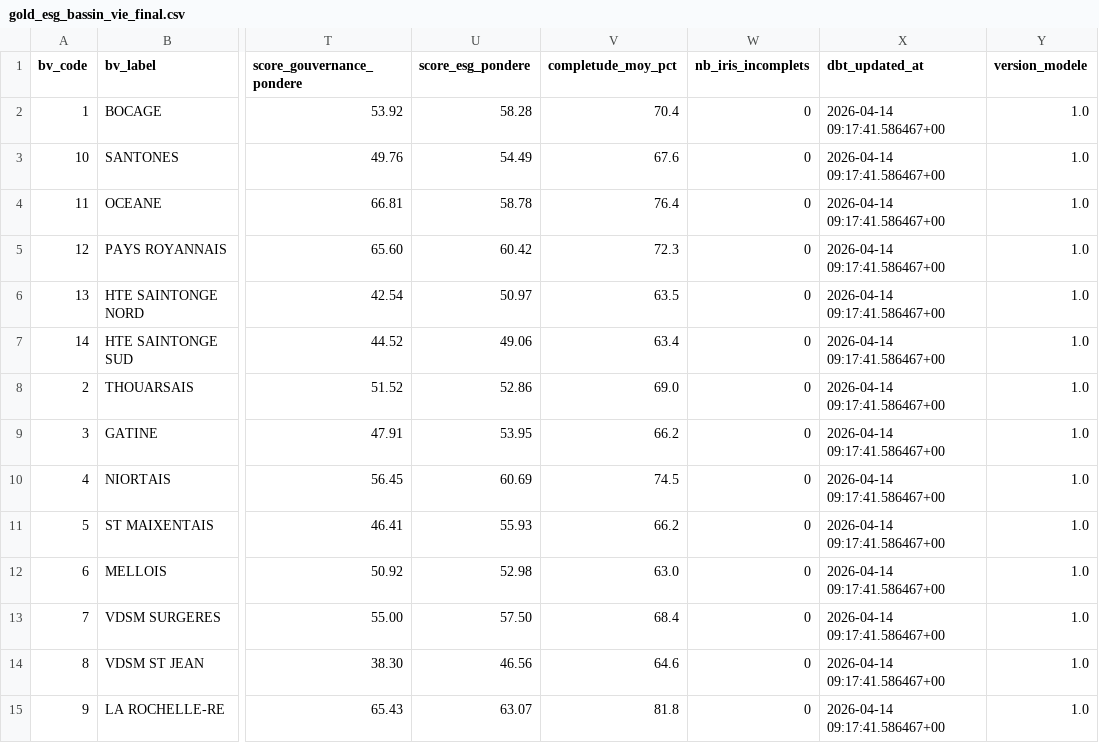
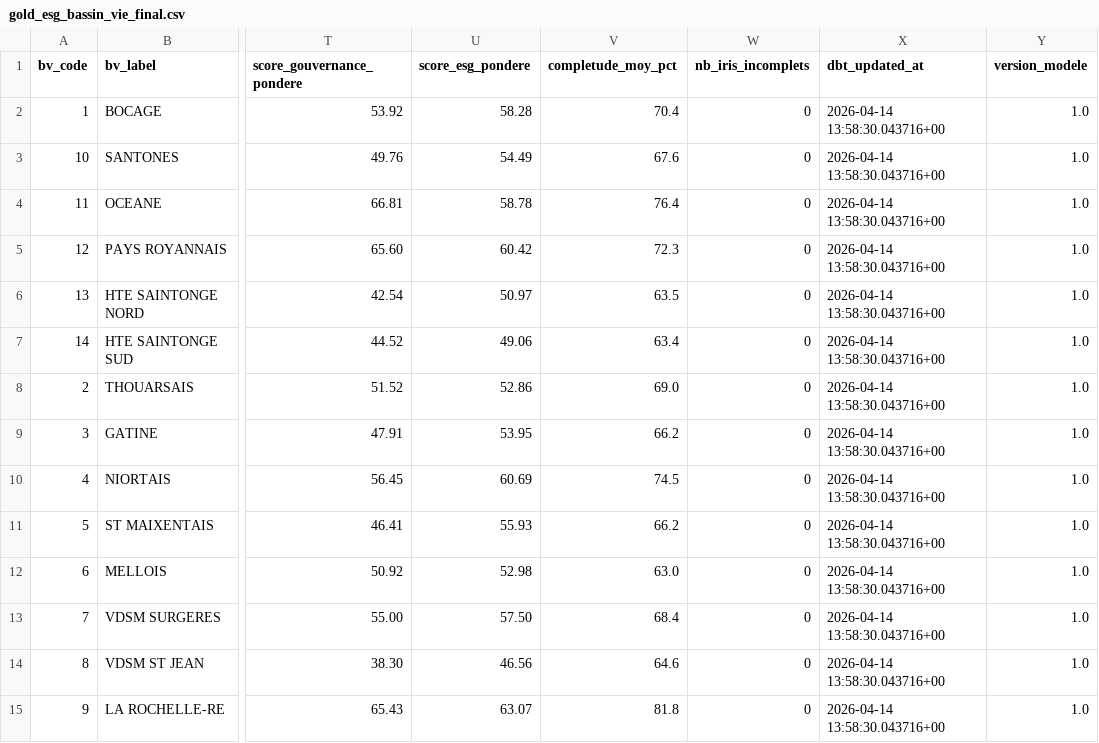
Before and after one commit to VincentMicaelli/esg-territorial-data-pipeline, a CSV file: livrable/exports/gold_esg_bassin_vie_final.csv, drawn as a sheet; only a part is shown, gaps mark what is left out; the diff names each change by its address in the sheet, - before the commit and + after, or states it on an @@ line.

Commit message:
Re-run exports

```diff
--- a/livrable/exports/gold_esg_bassin_vie_final.csv
+++ b/livrable/exports/gold_esg_bassin_vie_final.csv
-X2:X15 (dbt_updated_at): 2026-04-14 09:17:41.586467+00
+X2:X15 (dbt_updated_at): 2026-04-14 13:58:30.043716+00
```
Also changed, not shown: livrable/exports/gold_esg_iris_final.csv, 1 other file.
